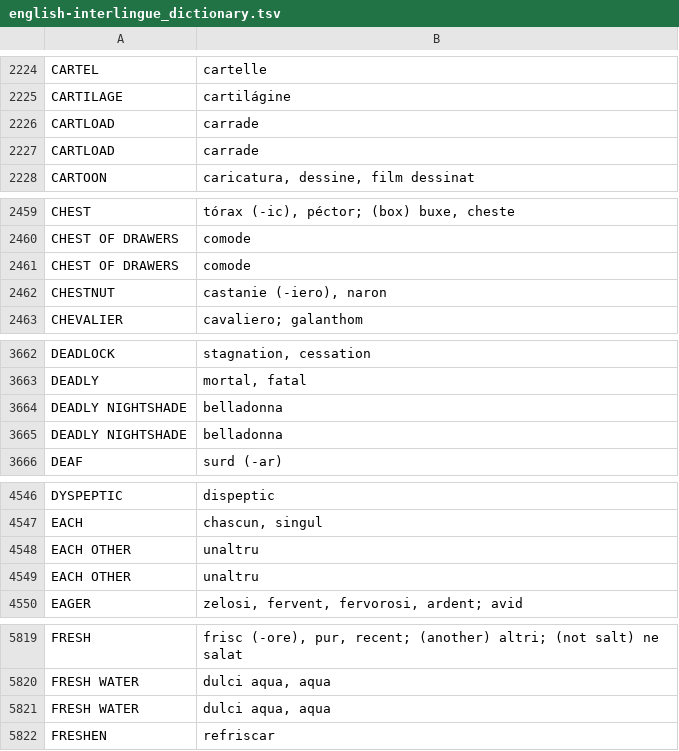
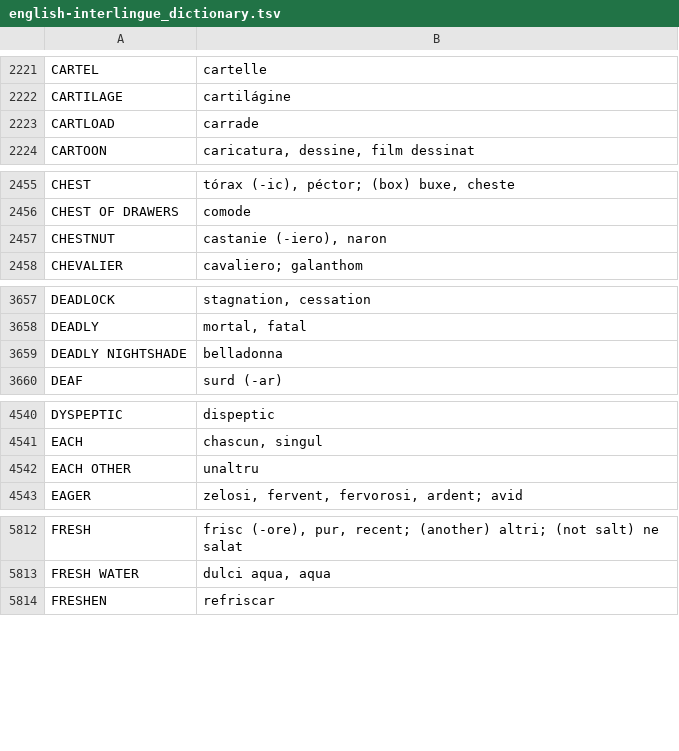
Before and after one commit to ne-alinome/english-interlingue-dictionary, a TSV file: src/english-interlingue_dictionary.tsv, drawn as a sheet; only a part is shown, gaps mark what is left out; the diff covers the shown part only; the diff names each change by its address in the sheet, - before the commit and + after, or states it on an @@ line.

```diff
--- a/src/english-interlingue_dictionary.tsv
+++ b/src/english-interlingue_dictionary.tsv
-row 2227: CARTLOAD | carrade
-row 2461: CHEST OF DRAWERS | comode
-row 3665: DEADLY NIGHTSHADE | belladonna
-row 4549: EACH OTHER | unaltru
-row 5821: FRESH WATER | dulci aqua, aqua
```
Also changed, not shown: 16 removed rows elsewhere in this file, 1 other file.
